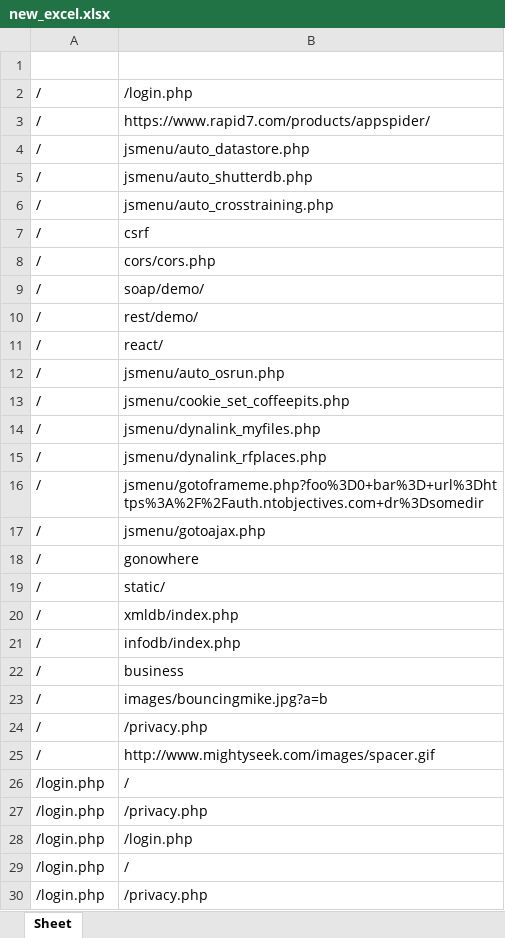
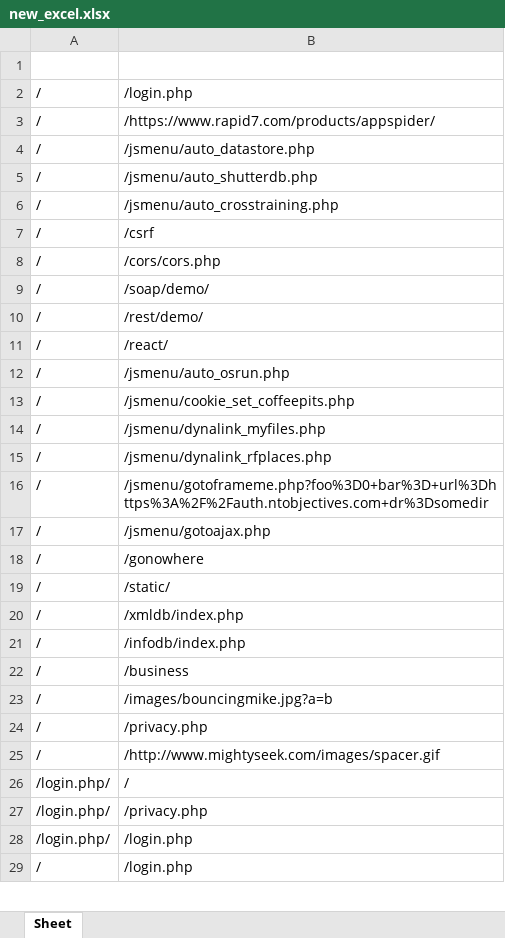
Before and after one commit to Ishika1007/FinalYearProject, an Excel workbook: new_excel.xlsx, sheet Sheet, drawn as a sheet; only a part is shown; the shorter side is filled out with more unchanged rows; values as stored, in another font and other column widths than the file's, no borders; removed rows and columns are numbered as before the commit, all else as after; the diff covers the shown part only; the diff names each change by its address in the sheet, - before the commit and + after, or states it on an @@ line.

```diff
--- a/new_excel.xlsx (sheet Sheet)
+++ b/new_excel.xlsx (sheet Sheet)
-B3: https://www.rapid7.com/products/appspider/
+B3: /https://www.rapid7.com/products/appspider/
-B4: jsmenu/auto_datastore.php
+B4: /jsmenu/auto_datastore.php
-B5: jsmenu/auto_shutterdb.php
+B5: /jsmenu/auto_shutterdb.php
-B6: jsmenu/auto_crosstraining.php
+B6: /jsmenu/auto_crosstraining.php
-B7: csrf
+B7: /csrf
-B8: cors/cors.php
+B8: /cors/cors.php
-B9: soap/demo/
+B9: /soap/demo/
-B10: rest/demo/
+B10: /rest/demo/
-B11: react/
+B11: /react/
-B12: jsmenu/auto_osrun.php
+B12: /jsmenu/auto_osrun.php
-B13: jsmenu/cookie_set_coffeepits.php
+B13: /jsmenu/cookie_set_coffeepits.php
-B14: jsmenu/dynalink_myfiles.php
+B14: /jsmenu/dynalink_myfiles.php
-B15: jsmenu/dynalink_rfplaces.php
+B15: /jsmenu/dynalink_rfplaces.php
-B16: jsmenu/gotoframeme.php?foo%3D0+bar%3D+url%3Dhttps%3A%2F%2Fauth.ntobjectives.com+dr%3Dsomedir
+B16: /jsmenu/gotoframeme.php?foo%3D0+bar%3D+url%3Dhttps%3A%2F%2Fauth.ntobjectives.com+dr%3Dsomedir
-B17: jsmenu/gotoajax.php
+B17: /jsmenu/gotoajax.php
-B18: gonowhere
+B18: /gonowhere
-B19: static/
+B19: /static/
-B20: xmldb/index.php
+B20: /xmldb/index.php
-B21: infodb/index.php
+B21: /infodb/index.php
-B22: business
+B22: /business
-B23: images/bouncingmike.jpg?a=b
+B23: /images/bouncingmike.jpg?a=b
-B25: http://www.mightyseek.com/images/spacer.gif
+B25: /http://www.mightyseek.com/images/spacer.gif
-A26:A28: /login.php
+A26:A28: /login.php/
-row 29: /login.php | /
-row 30: /login.php | /privacy.php
```
Also changed, not shown: other rows of this sheet, myexcel.xlsx, 5 other files.
